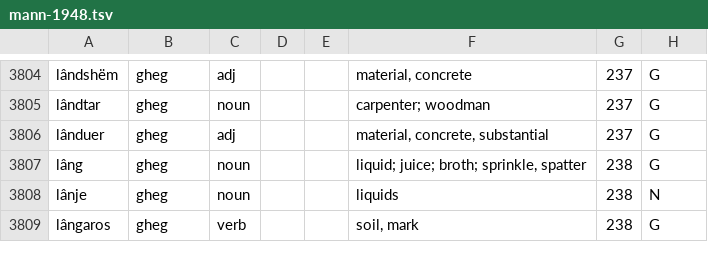
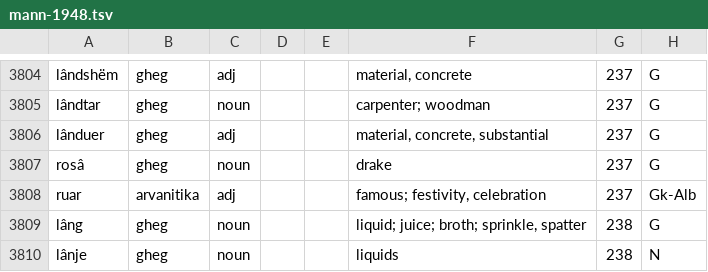
Before and after one commit to EndritRushiti/FjaloriShqip, a TSV file: dialekte/mann-1948.tsv, drawn as a sheet; only a part is shown, gaps mark what is left out; the shorter side is filled out with more unchanged rows; the diff names each change by its address in the sheet, - before the commit and + after, or states it on an @@ line.

```diff
--- a/dialekte/mann-1948.tsv
+++ b/dialekte/mann-1948.tsv
+row 3807: rosâ | gheg | noun |  |  | drake | 237 | G
+row 3808: ruar | arvanitika | adj |  |  | famous; festivity, celebration | 237 | Gk-Alb
```
Also changed, not shown: 2 other files.
